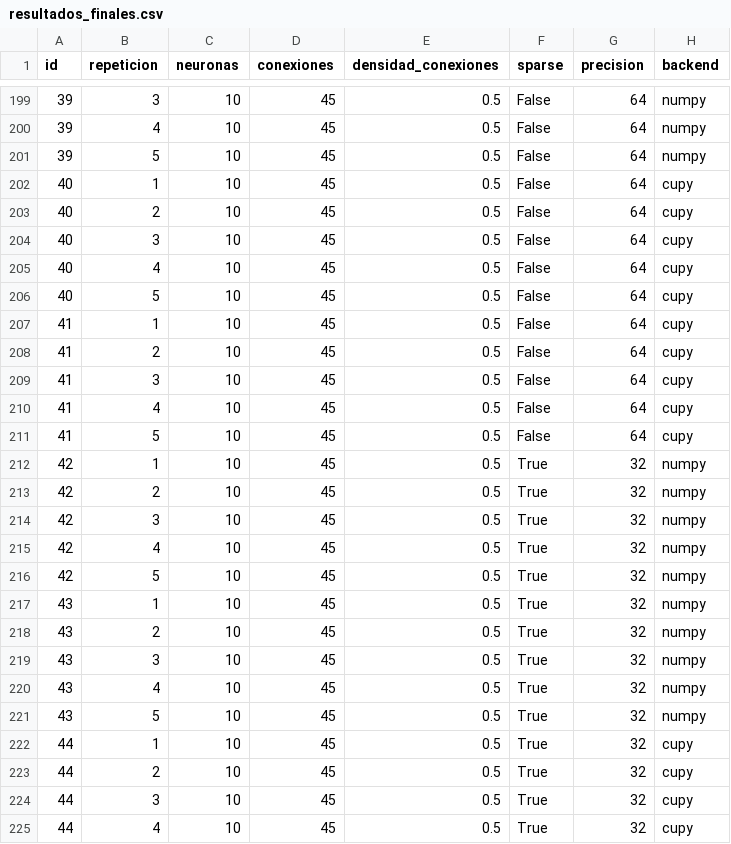
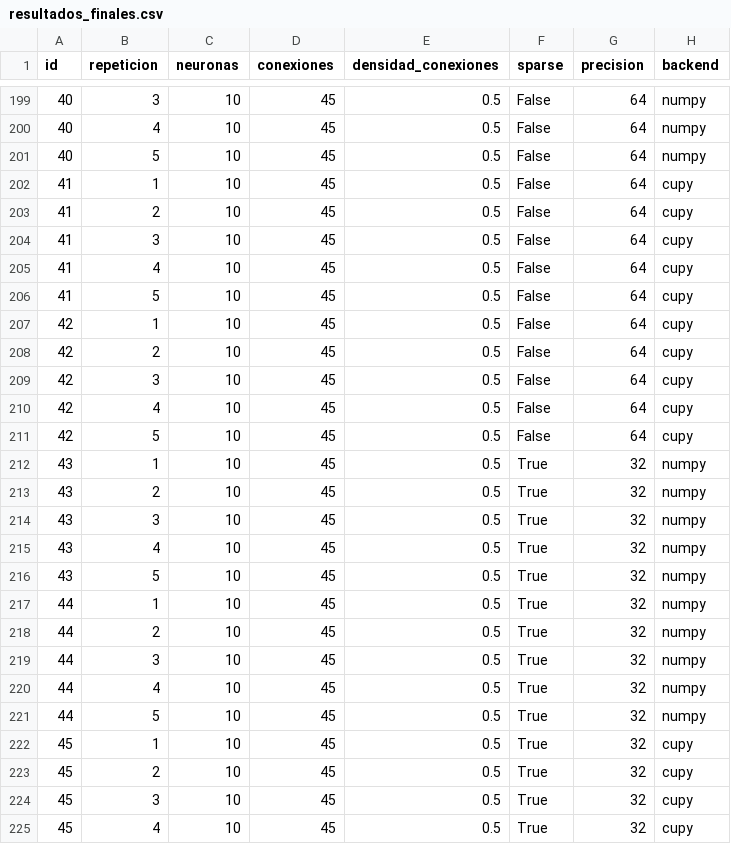
Before and after one commit to Waklink/SpikeDSim, a CSV file: pruebas_de_rendimiento/resultados_finales.csv, drawn as a sheet; only a part is shown, gaps mark what is left out; the diff covers the shown part only; the diff names each change by its address in the sheet, - before the commit and + after, or states it on an @@ line.

```diff
--- a/pruebas_de_rendimiento/resultados_finales.csv
+++ b/pruebas_de_rendimiento/resultados_finales.csv
-A199:A201 (id): 39
+A199:A201 (id): 40
-A202:A206 (id): 40
+A202:A206 (id): 41
-A207:A211 (id): 41
+A207:A211 (id): 42
-A212:A216 (id): 42
+A212:A216 (id): 43
-A217:A221 (id): 43
+A217:A221 (id): 44
-A222:A225 (id): 44
+A222:A225 (id): 45
```
Also changed, not shown: 53 edited cells elsewhere in this file, 1 other file.
